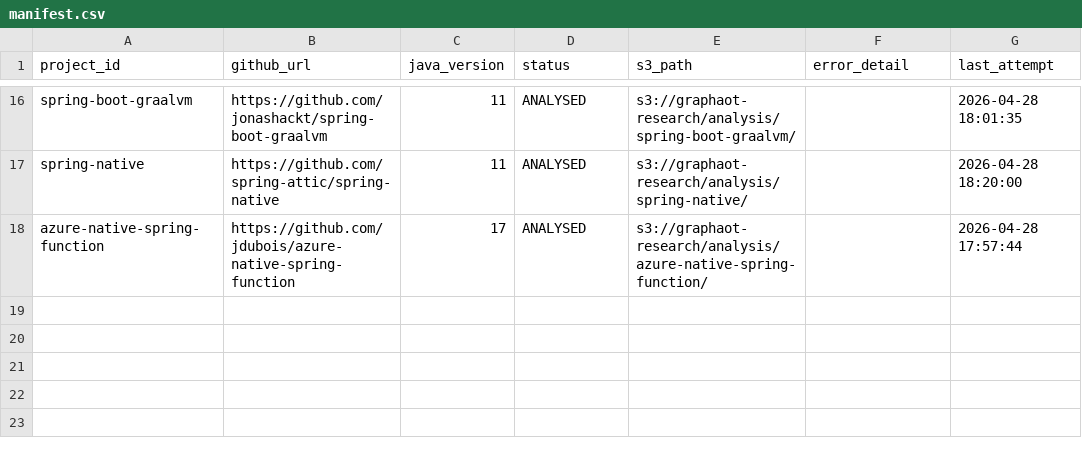
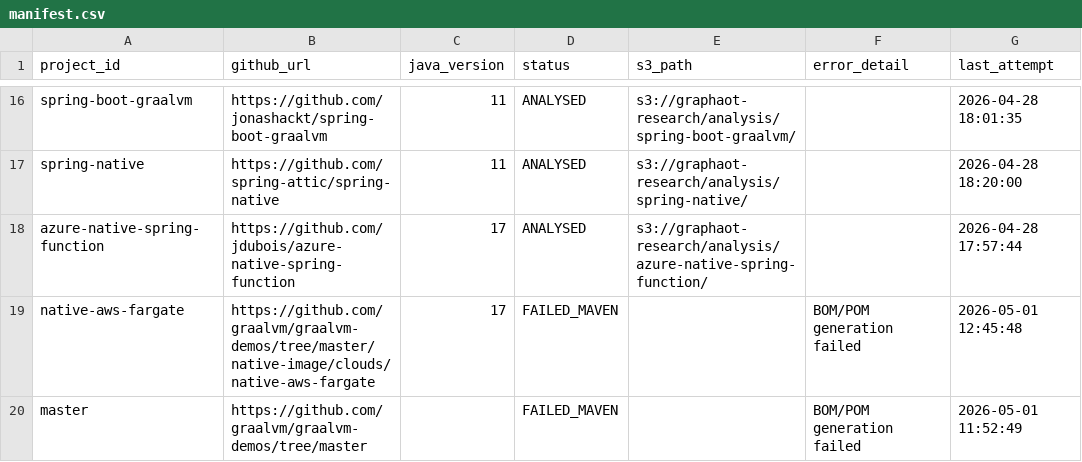
Before and after one commit to sergio-oliveira-br/GraphAOT, a CSV file: src/data/manifest.csv, drawn as a sheet; only a part is shown, gaps mark what is left out.

Commit message:
Update manifest.csv
project added

```diff
--- a/src/data/manifest.csv
+++ b/src/data/manifest.csv
@@ -18 +18,3 @@ spring-native,https://github.com/spring-attic/spring-native,11,ANALYSED,s3://gra
 azure-native-spring-function,https://github.com/jdubois/azure-native-spring-function,17,ANALYSED,s3://graphaot-research/analysis/azure-native-spring-function/,,2026-04-28 17:57:44
+native-aws-fargate,https://github.com/graalvm/graalvm-demos/tree/master/native-image/clouds/native-aws-fargate,17,FAILED_MAVEN,,BOM/POM generation failed,2026-05-01 12:45:48
+master,https://github.com/graalvm/graalvm-demos/tree/master,,FAILED_MAVEN,,BOM/POM generation failed,2026-05-01 11:52:49
```
